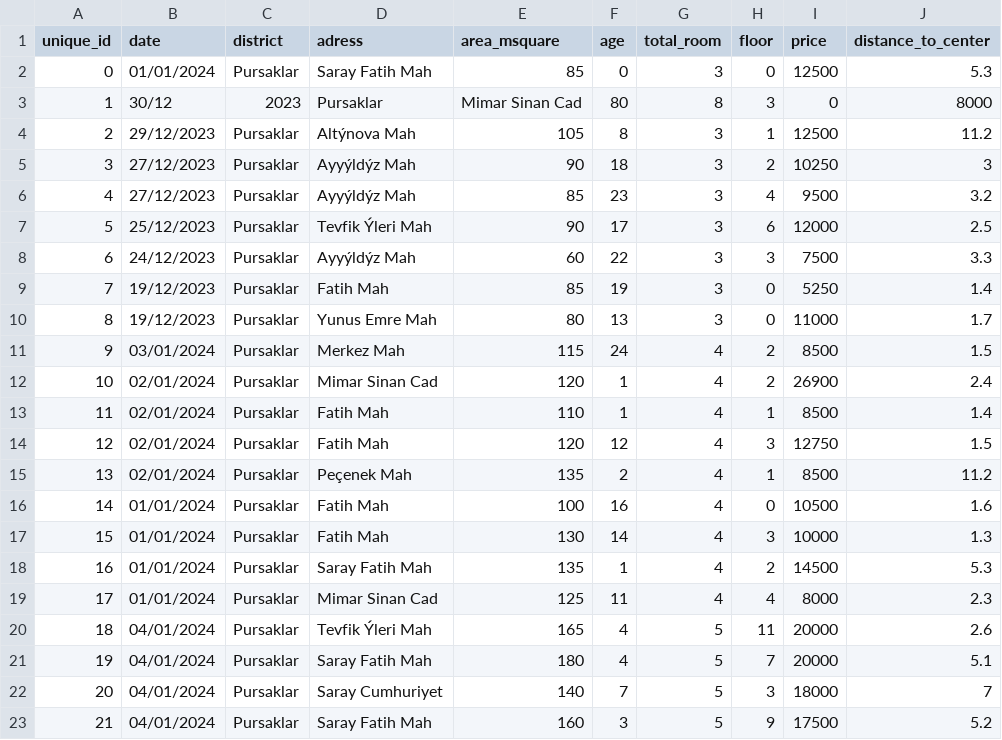
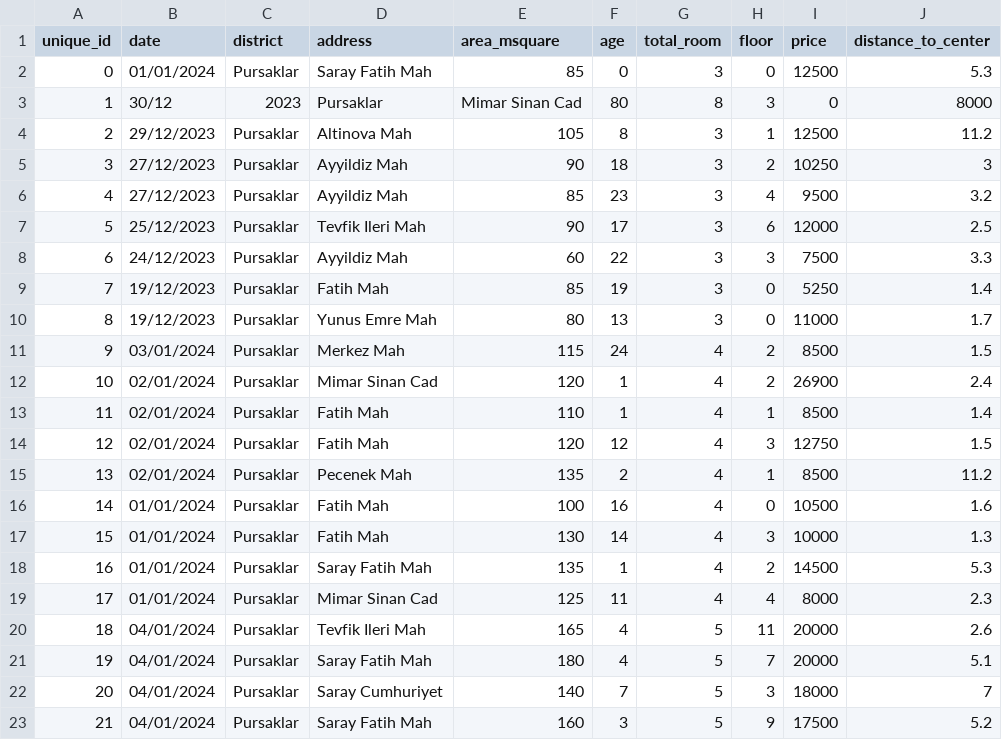
Before and after one commit to yavuzibr/House-Price-Prediction, a CSV file: dataset/train.csv, drawn as a sheet; only a part is shown; the diff covers the shown part only; the diff names each change by its address in the sheet, - before the commit and + after, or states it on an @@ line.

```diff
--- a/dataset/train.csv
+++ b/dataset/train.csv
-D1: adress
+D1: address
-D4 (address): Altýnova Mah
+D4 (address): Altinova Mah
-D5:D6 (address): Ayyýldýz Mah
+D5:D6 (address): Ayyildiz Mah
-D7 (address): Tevfik Ýleri Mah
+D7 (address): Tevfik Ileri Mah
-D8 (address): Ayyýldýz Mah
+D8 (address): Ayyildiz Mah
-D15 (address): Peçenek Mah
+D15 (address): Pecenek Mah
-D20 (address): Tevfik Ýleri Mah
+D20 (address): Tevfik Ileri Mah
```
Also changed, not shown: 84 edited cells elsewhere in this file.
